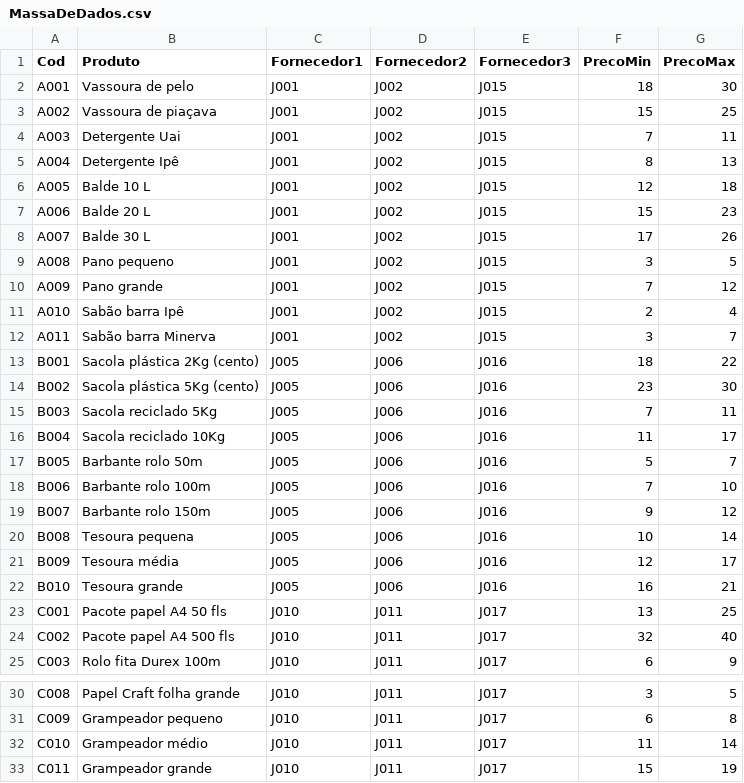
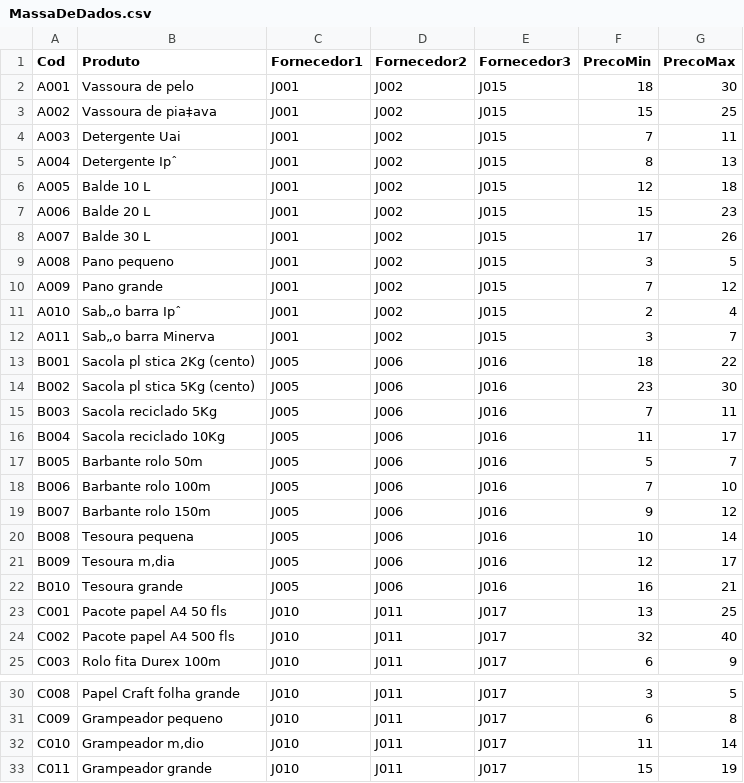
Before and after one commit to b3rn4rd0m3y3r/PDV-Readme, a CSV file: MassaDeDados.csv, drawn as a sheet; only a part is shown, gaps mark what is left out.

```diff
--- a/MassaDeDados.csv
+++ b/MassaDeDados.csv
@@ -2,5 +2,5 @@ Cod;Produto;Fornecedor1;Fornecedor2;Fornecedor3;PrecoMin;PrecoMax
 A001;Vassoura de pelo;J001;J002;J015;18;30
-A002;Vassoura de piaçava;J001;J002;J015;15;25
+A002;Vassoura de pia‡ava;J001;J002;J015;15;25
 A003;Detergente Uai;J001;J002;J015;7;11
-A004;Detergente Ipê;J001;J002;J015;8;13
+A004;Detergente Ipˆ;J001;J002;J015;8;13
 A005;Balde 10 L;J001;J002;J015;12;18
@@ -10,6 +10,6 @@ A008;Pano pequeno;J001;J002;J015;3;5
 A009;Pano grande;J001;J002;J015;7;12
-A010;Sabão barra Ipê;J001;J002;J015;2;4
-A011;Sabão barra Minerva;J001;J002;J015;3;7
-B001;Sacola plástica 2Kg (cento);J005;J006;J016;18;22
-B002;Sacola plástica 5Kg (cento);J005;J006;J016;23;30
+A010;Sab„o barra Ipˆ;J001;J002;J015;2;4
+A011;Sab„o barra Minerva;J001;J002;J015;3;7
+B001;Sacola pl stica 2Kg (cento);J005;J006;J016;18;22
+B002;Sacola pl stica 5Kg (cento);J005;J006;J016;23;30
 B003;Sacola reciclado 5Kg;J005;J006;J016;7;11
@@ -20,3 +20,3 @@ B007;Barbante rolo 150m;J005;J006;J016;9;12
 B008;Tesoura pequena;J005;J006;J016;10;14
-B009;Tesoura média;J005;J006;J016;12;17
+B009;Tesoura m‚dia;J005;J006;J016;12;17
 B010;Tesoura grande;J005;J006;J016;16;21
@@ -31,3 +31,3 @@ C008;Papel Craft folha grande;J010;J011;J017;3;5
 C009;Grampeador pequeno;J010;J011;J017;6;8
-C010;Grampeador médio;J010;J011;J017;11;14
+C010;Grampeador m‚dio;J010;J011;J017;11;14
 C011;Grampeador grande;J010;J011;J017;15;19
```
Also changed, not shown: 2 other files.
